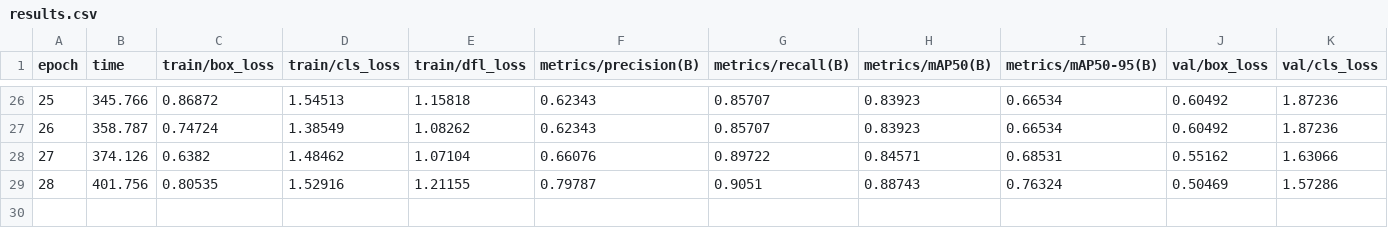
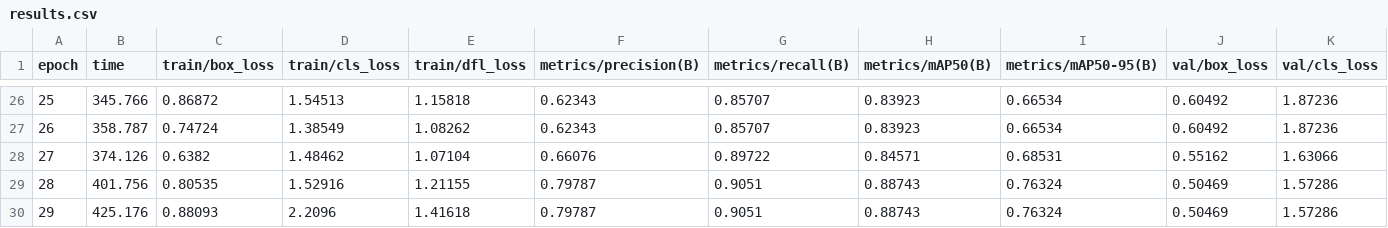
Before and after one commit to ThuHa514063/ComputerVision_Study, a CSV file: Code/runs/detect/runs_detect/train_custom2/results.csv, drawn as a sheet; only a part is shown, gaps mark what is left out; rows hold the shown columns only; the diff names each change by its address in the sheet, - before the commit and + after, or states it on an @@ line.

```diff
--- a/Code/runs/detect/runs_detect/train_custom2/results.csv
+++ b/Code/runs/detect/runs_detect/train_custom2/results.csv
+row 30: 29 | 425.176 | 0.88093 | 2.2096 | 1.41618 | 0.79787 | 0.9051 | 0.88743 | 0.76324 | 0.50469 | 1.57286
```
Also changed, not shown: 2 other files.
